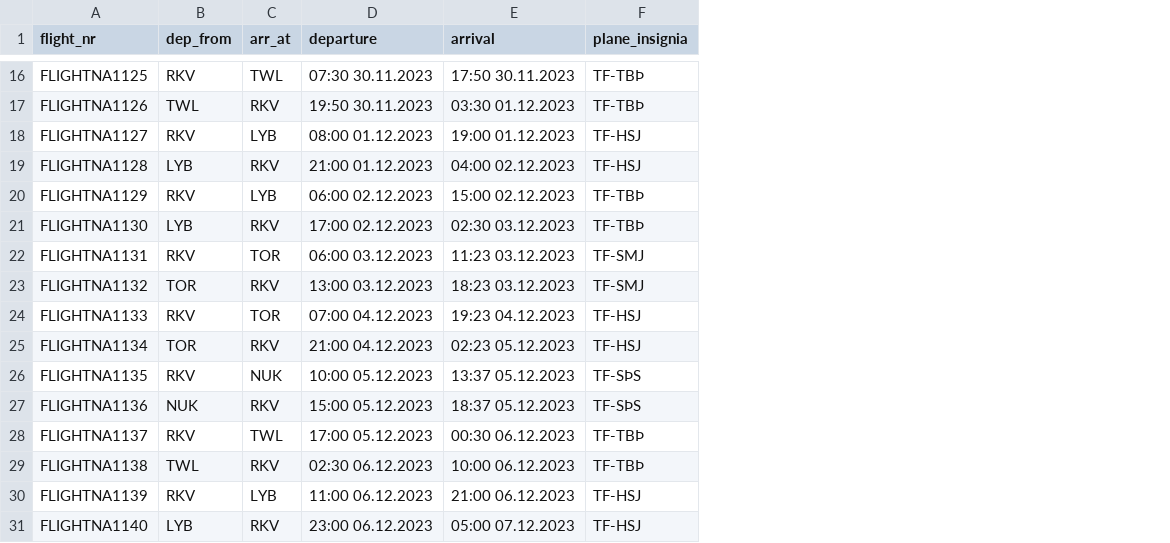
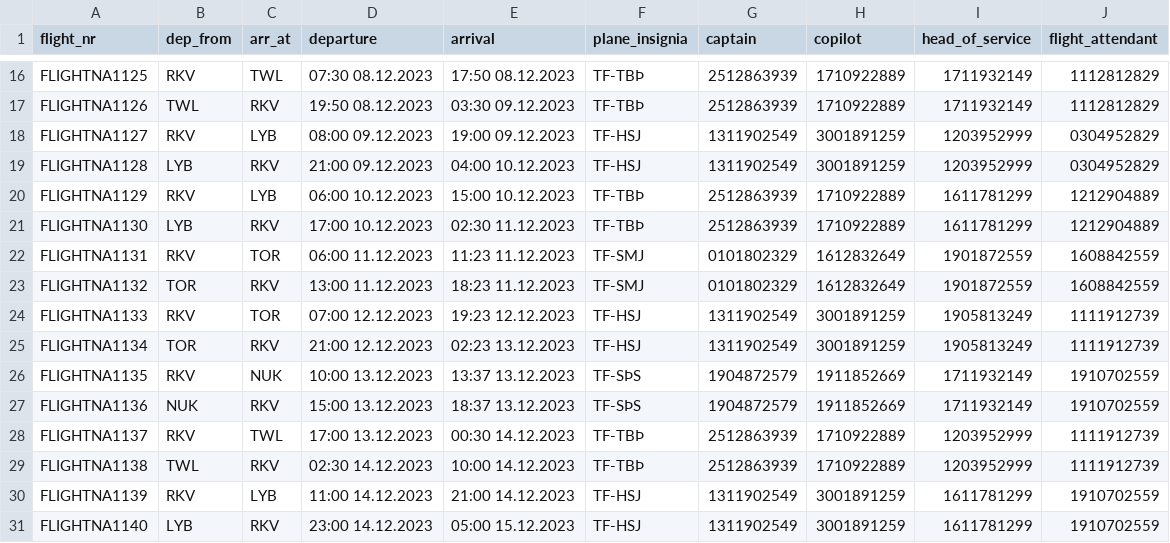
Before and after one commit to Jonsi30/verklegt_namskeid1_2023_h41, a CSV file: Files/flight_list.csv, drawn as a sheet; only a part is shown, gaps mark what is left out; the diff covers the shown part only; the diff names each change by its address in the sheet, - before the commit and + after, or states it on an @@ line.

Commit message:
flight_list_change

```diff
--- a/Files/flight_list.csv
+++ b/Files/flight_list.csv
+column G (captain), rows 16-31: 2512863939 | 2512863939 | 1311902549 | 1311902549 | 2512863939 | 2512863939 | 0101802329 | 0101802329 | 1311902549 | 1311902549 | 1904872579 | 1904872579 | 2512863939 | 2512863939 | 1311902549 | 1311902549
+column H (copilot), rows 16-31: 1710922889 | 1710922889 | 3001891259 | 3001891259 | 1710922889 | 1710922889 | 1612832649 | 1612832649 | 3001891259 | 3001891259 | 1911852669 | 1911852669 | 1710922889 | 1710922889 | 3001891259 | 3001891259
+column I (head_of_service), rows 16-31: 1711932149 | 1711932149 | 1203952999 | 1203952999 | 1611781299 | 1611781299 | 1901872559 | 1901872559 | 1905813249 | 1905813249 | 1711932149 | 1711932149 | 1203952999 | 1203952999 | 1611781299 | 1611781299
+column J (flight_attendant), rows 16-31: 1112812829 | 1112812829 | 0304952829 | 0304952829 | 1212904889 | 1212904889 | 1608842559 | 1608842559 | 1111912739 | 1111912739 | 1910702559 | 1910702559 | 1111912739 | 1111912739 | 1910702559 | 1910702559
-D16 (departure): 07:30 30.11.2023
+D16 (departure): 07:30 08.12.2023
-E16 (arrival): 17:50 30.11.2023
+E16 (arrival): 17:50 08.12.2023
-D17 (departure): 19:50 30.11.2023
+D17 (departure): 19:50 08.12.2023
-E17 (arrival): 03:30 01.12.2023
+E17 (arrival): 03:30 09.12.2023
-D18 (departure): 08:00 01.12.2023
+D18 (departure): 08:00 09.12.2023
-E18 (arrival): 19:00 01.12.2023
+E18 (arrival): 19:00 09.12.2023
-D19 (departure): 21:00 01.12.2023
+D19 (departure): 21:00 09.12.2023
-E19 (arrival): 04:00 02.12.2023
+E19 (arrival): 04:00 10.12.2023
-D20 (departure): 06:00 02.12.2023
+D20 (departure): 06:00 10.12.2023
-E20 (arrival): 15:00 02.12.2023
+E20 (arrival): 15:00 10.12.2023
-D21 (departure): 17:00 02.12.2023
+D21 (departure): 17:00 10.12.2023
-E21 (arrival): 02:30 03.12.2023
+E21 (arrival): 02:30 11.12.2023
-D22 (departure): 06:00 03.12.2023
+D22 (departure): 06:00 11.12.2023
-E22 (arrival): 11:23 03.12.2023
+E22 (arrival): 11:23 11.12.2023
-D23 (departure): 13:00 03.12.2023
+D23 (departure): 13:00 11.12.2023
-E23 (arrival): 18:23 03.12.2023
+E23 (arrival): 18:23 11.12.2023
-D24 (departure): 07:00 04.12.2023
+D24 (departure): 07:00 12.12.2023
-E24 (arrival): 19:23 04.12.2023
+E24 (arrival): 19:23 12.12.2023
-D25 (departure): 21:00 04.12.2023
+D25 (departure): 21:00 12.12.2023
-E25 (arrival): 02:23 05.12.2023
+E25 (arrival): 02:23 13.12.2023
-D26 (departure): 10:00 05.12.2023
+D26 (departure): 10:00 13.12.2023
-E26 (arrival): 13:37 05.12.2023
+E26 (arrival): 13:37 13.12.2023
-D27 (departure): 15:00 05.12.2023
+D27 (departure): 15:00 13.12.2023
-E27 (arrival): 18:37 05.12.2023
+E27 (arrival): 18:37 13.12.2023
-D28 (departure): 17:00 05.12.2023
+D28 (departure): 17:00 13.12.2023
-E28 (arrival): 00:30 06.12.2023
+E28 (arrival): 00:30 14.12.2023
-D29 (departure): 02:30 06.12.2023
+D29 (departure): 02:30 14.12.2023
-E29 (arrival): 10:00 06.12.2023
+E29 (arrival): 10:00 14.12.2023
-D30 (departure): 11:00 06.12.2023
+D30 (departure): 11:00 14.12.2023
-E30 (arrival): 21:00 06.12.2023
+E30 (arrival): 21:00 14.12.2023
-D31 (departure): 23:00 06.12.2023
+D31 (departure): 23:00 14.12.2023
-E31 (arrival): 05:00 07.12.2023
+E31 (arrival): 05:00 15.12.2023
```
Also changed, not shown: 17 added rows and 28 edited cells elsewhere in this file.
